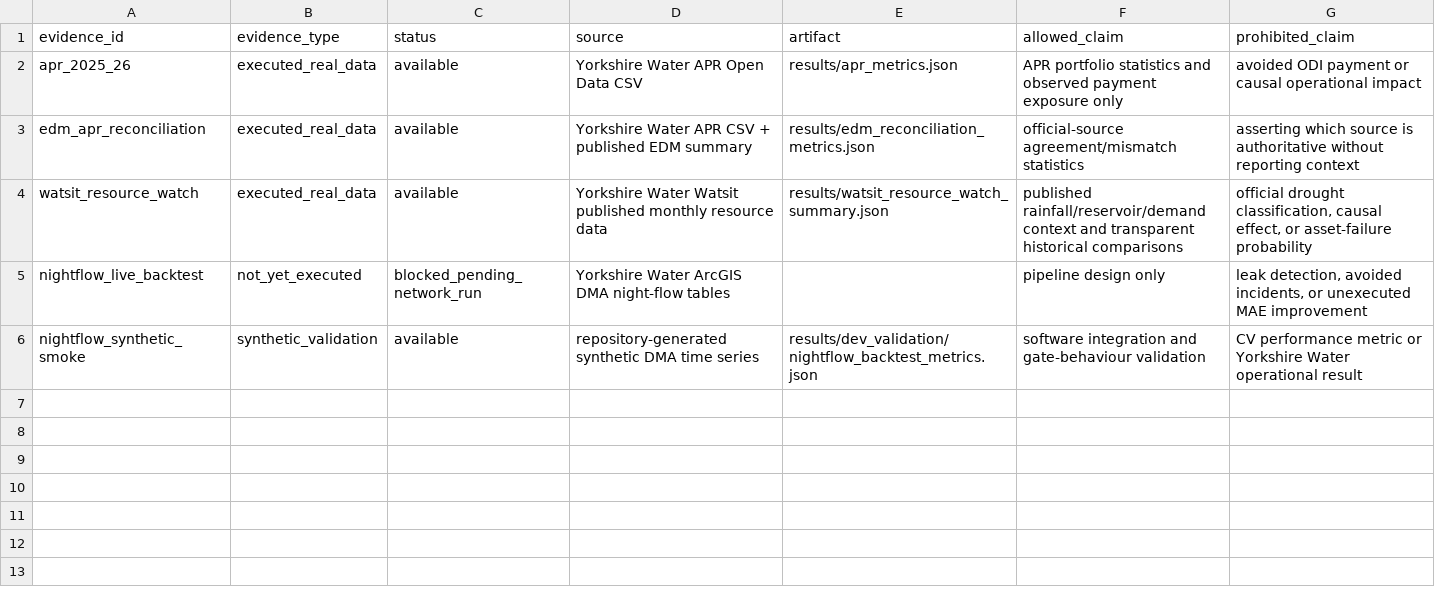
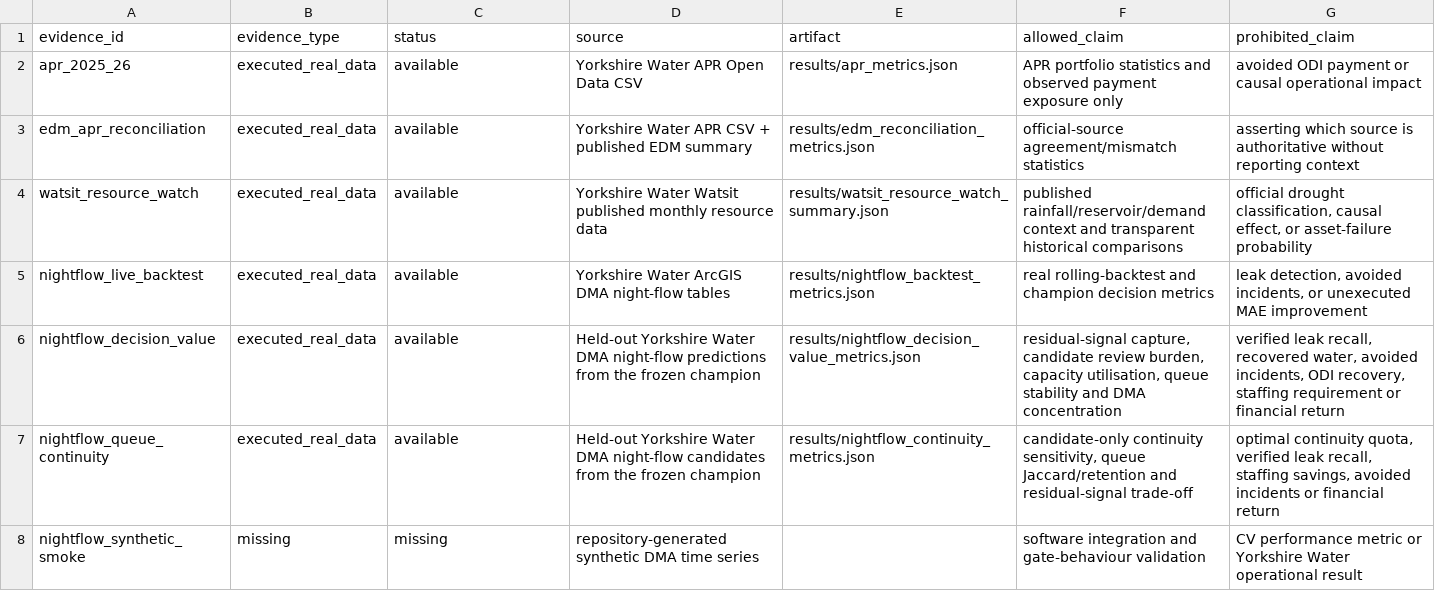
Before and after one commit to xm2325/water_utility_decision_intelligence, a CSV file: results/EVIDENCE_REGISTER.csv, drawn as a sheet.

Commit message:
docs: publish verified v0.7 continuity evidence

```diff
--- a/results/EVIDENCE_REGISTER.csv
+++ b/results/EVIDENCE_REGISTER.csv
@@ -4,3 +4,5 @@ edm_apr_reconciliation,executed_real_data,available,Yorkshire Water APR CSV + pu
 watsit_resource_watch,executed_real_data,available,Yorkshire Water Watsit published monthly resource data,results/watsit_resource_watch_summary.json,published rainfall/reservoir/demand context and transparent historical comparisons,"official drought classification, causal effect, or asset-failure probability"
-nightflow_live_backtest,not_yet_executed,blocked_pending_network_run,Yorkshire Water ArcGIS DMA night-flow tables,,pipeline design only,"leak detection, avoided incidents, or unexecuted MAE improvement"
-nightflow_synthetic_smoke,synthetic_validation,available,repository-generated synthetic DMA time series,results/dev_validation/nightflow_backtest_metrics.json,software integration and gate-behaviour validation,CV performance metric or Yorkshire Water operational result
+nightflow_live_backtest,executed_real_data,available,Yorkshire Water ArcGIS DMA night-flow tables,results/nightflow_backtest_metrics.json,real rolling-backtest and champion decision metrics,"leak detection, avoided incidents, or unexecuted MAE improvement"
+nightflow_decision_value,executed_real_data,available,Held-out Yorkshire Water DMA night-flow predictions from the frozen champion,results/nightflow_decision_value_metrics.json,"residual-signal capture, candidate review burden, capacity utilisation, queue stability and DMA concentration","verified leak recall, recovered water, avoided incidents, ODI recovery, staffing requirement or financial return"
+nightflow_queue_continuity,executed_real_data,available,Held-out Yorkshire Water DMA night-flow candidates from the frozen champion,results/nightflow_continuity_metrics.json,"candidate-only continuity sensitivity, queue Jaccard/retention and residual-signal trade-off","optimal continuity quota, verified leak recall, staffing savings, avoided incidents or financial return"
+nightflow_synthetic_smoke,missing,missing,repository-generated synthetic DMA time series,,software integration and gate-behaviour validation,CV performance metric or Yorkshire Water operational result
```
Also changed, not shown: 10 other files.
